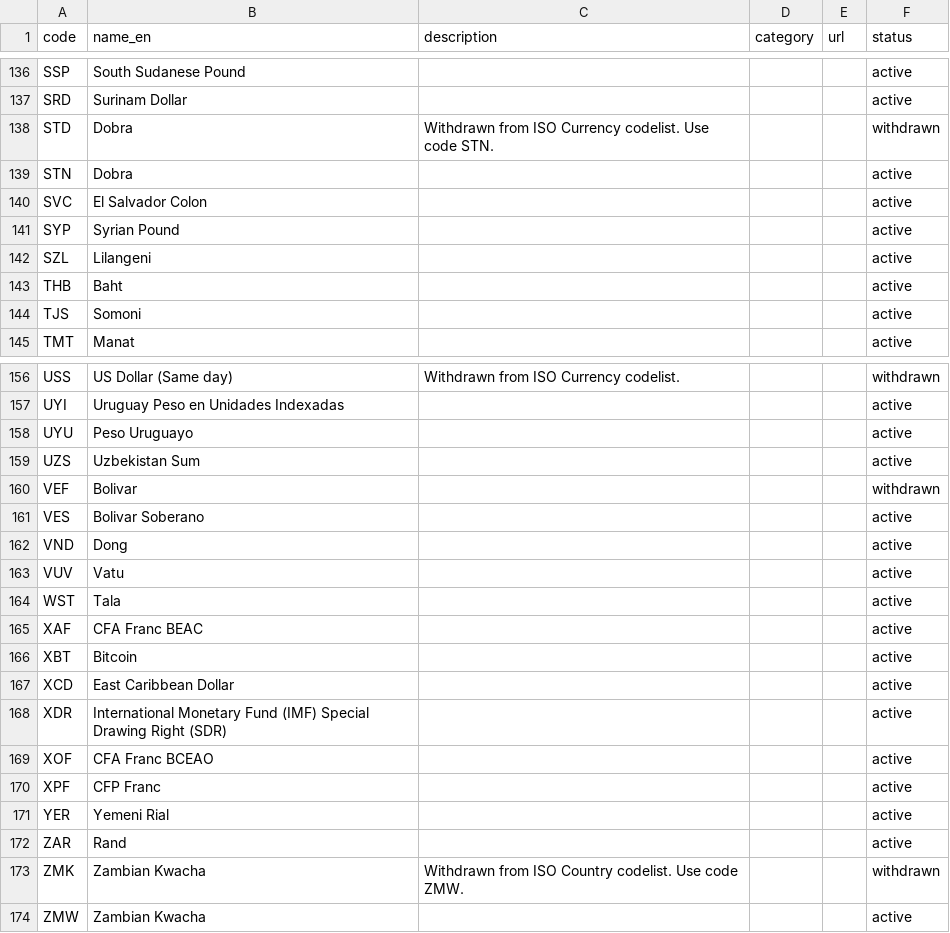
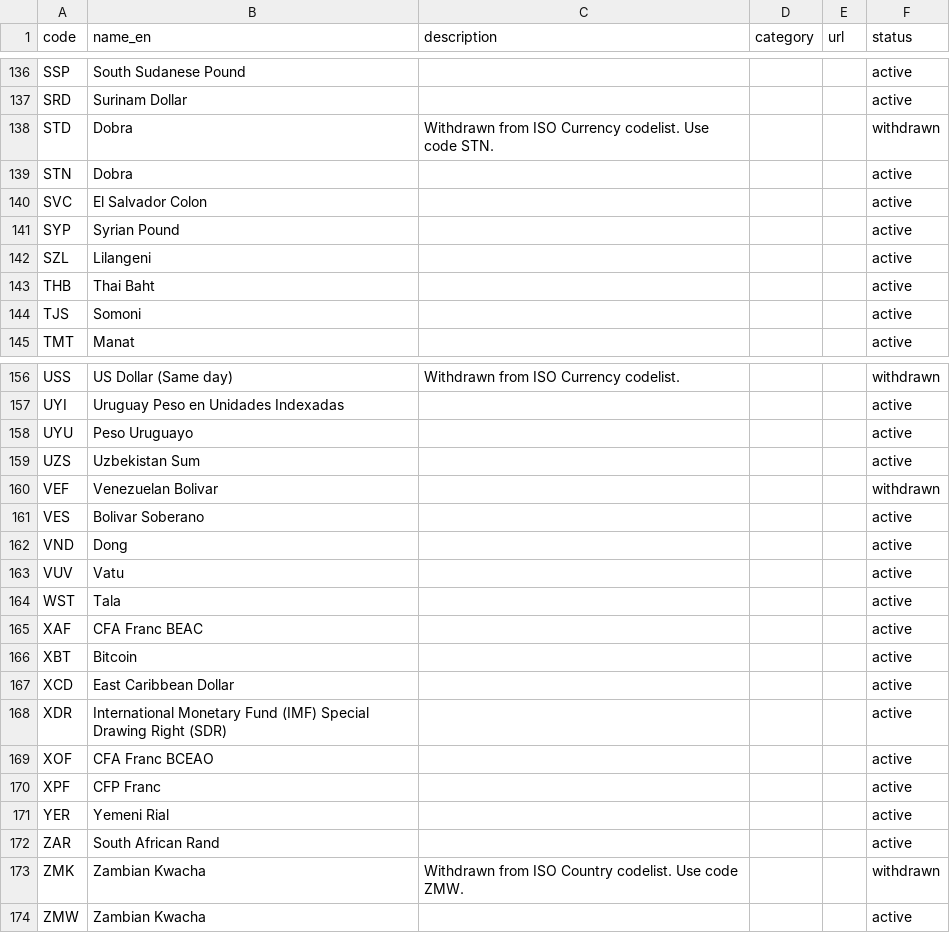
Before and after one commit to bsi-liberia/liberia-projects, a CSV file: maediprojects/lib/data/Currency.csv, drawn as a sheet; only a part is shown, gaps mark what is left out; the diff covers the shown part only.

Commit message:
Add some nicer names to currencies that are being used

```diff
--- a/maediprojects/lib/data/Currency.csv
+++ b/maediprojects/lib/data/Currency.csv
@@ -142,3 +142,3 @@ SYP,Syrian Pound,,,,active
 SZL,Lilangeni,,,,active
-THB,Baht,,,,active
+THB,Thai Baht,,,,active
 TJS,Somoni,,,,active
@@ -159,3 +159,3 @@ UYU,Peso Uruguayo,,,,active
 UZS,Uzbekistan Sum,,,,active
-VEF,Bolivar,,,,withdrawn
+VEF,Venezuelan Bolivar,,,,withdrawn
 VES,Bolivar Soberano,,,,active
@@ -171,3 +171,3 @@ XPF,CFP Franc,,,,active
 YER,Yemeni Rial,,,,active
-ZAR,Rand,,,,active
+ZAR,South African Rand,,,,active
 ZMK,Zambian Kwacha,Withdrawn from ISO Country codelist. Use code ZMW.,,,withdrawn
```
Also changed, not shown: 8 edited cells elsewhere in this file.
